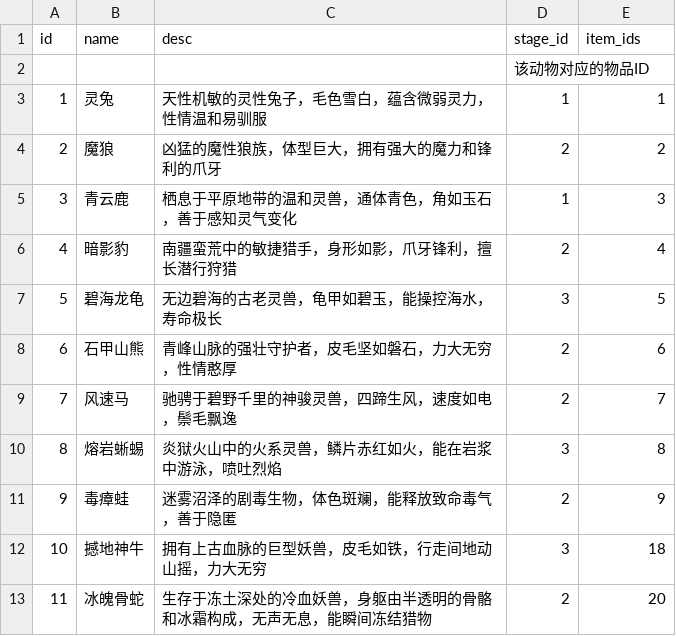
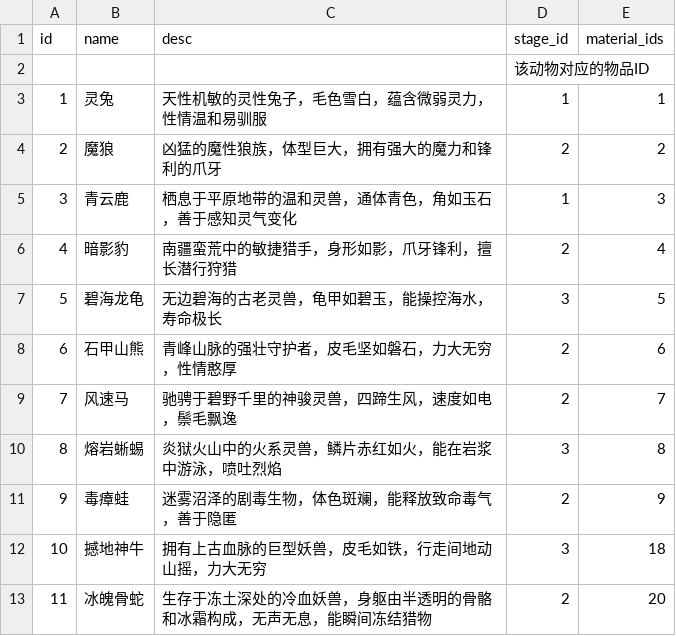
Before and after one commit to 4thfever/cultivation-world-simulator, a CSV file: static/game_configs/animal.csv, drawn as a sheet.

```diff
--- a/static/game_configs/animal.csv
+++ b/static/game_configs/animal.csv
@@ -1,2 +1,2 @@
-id,name,desc,stage_id,item_ids
+id,name,desc,stage_id,material_ids
 ,,,"该动物对应的物品ID"
```
Also changed, not shown: static/game_configs/lode.csv, static/game_configs/persona.csv, 37 other files.
